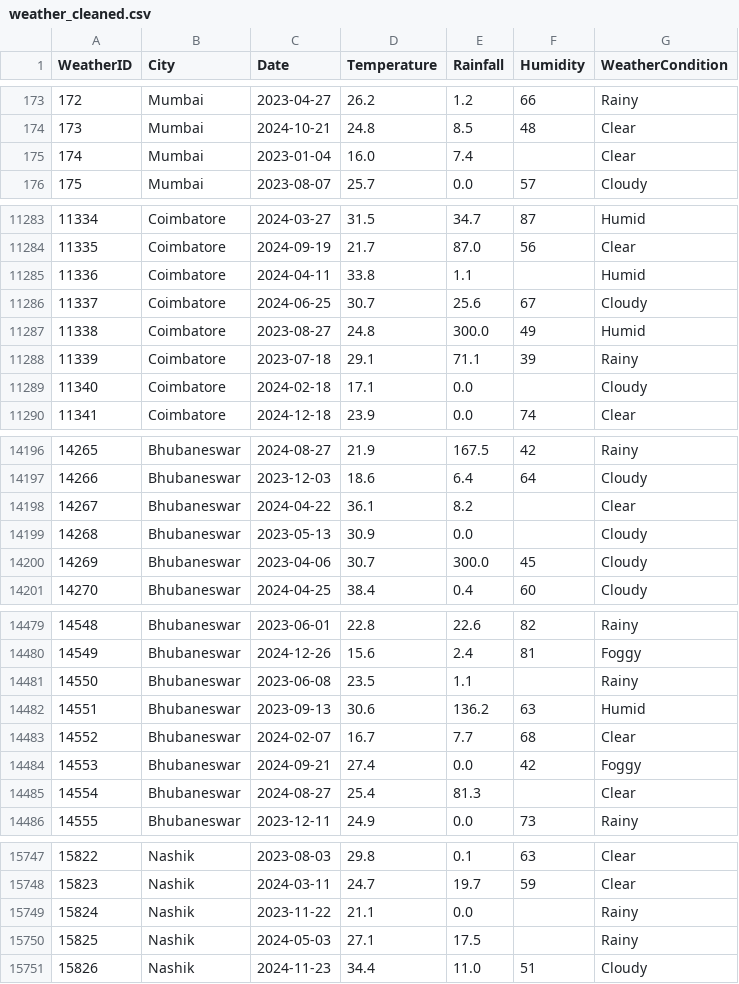
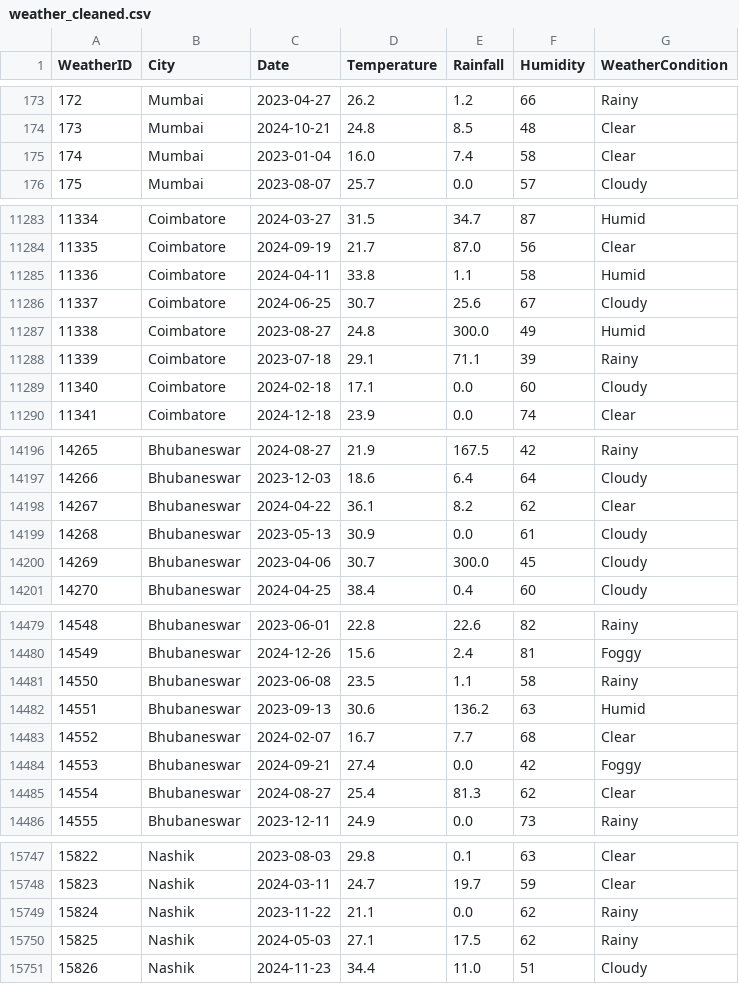
Before and after one commit to priyankavasavada/Zomato_Business_Intelligence_Project, a CSV file: data/cleaned/weather_cleaned.csv, drawn as a sheet; only a part is shown, gaps mark what is left out; the diff covers the shown part only.

```diff
--- a/data/cleaned/weather_cleaned.csv
+++ b/data/cleaned/weather_cleaned.csv
@@ -174,3 +174,3 @@ WeatherID,City,Date,Temperature,Rainfall,Humidity,WeatherCondition
 173,Mumbai,2024-10-21,24.8,8.5,48,Clear
-174,Mumbai,2023-01-04,16.0,7.4,,Clear
+174,Mumbai,2023-01-04,16.0,7.4,58,Clear
 175,Mumbai,2023-08-07,25.7,0.0,57,Cloudy
@@ -11284,3 +11284,3 @@ WeatherID,City,Date,Temperature,Rainfall,Humidity,WeatherCondition
 11335,Coimbatore,2024-09-19,21.7,87.0,56,Clear
-11336,Coimbatore,2024-04-11,33.8,1.1,,Humid
+11336,Coimbatore,2024-04-11,33.8,1.1,58,Humid
 11337,Coimbatore,2024-06-25,30.7,25.6,67,Cloudy
@@ -11288,3 +11288,3 @@ WeatherID,City,Date,Temperature,Rainfall,Humidity,WeatherCondition
 11339,Coimbatore,2023-07-18,29.1,71.1,39,Rainy
-11340,Coimbatore,2024-02-18,17.1,0.0,,Cloudy
+11340,Coimbatore,2024-02-18,17.1,0.0,60,Cloudy
 11341,Coimbatore,2024-12-18,23.9,0.0,74,Clear
@@ -14197,4 +14197,4 @@ WeatherID,City,Date,Temperature,Rainfall,Humidity,WeatherCondition
 14266,Bhubaneswar,2023-12-03,18.6,6.4,64,Cloudy
-14267,Bhubaneswar,2024-04-22,36.1,8.2,,Clear
-14268,Bhubaneswar,2023-05-13,30.9,0.0,,Cloudy
+14267,Bhubaneswar,2024-04-22,36.1,8.2,62,Clear
+14268,Bhubaneswar,2023-05-13,30.9,0.0,61,Cloudy
 14269,Bhubaneswar,2023-04-06,30.7,300.0,45,Cloudy
@@ -14480,3 +14480,3 @@ WeatherID,City,Date,Temperature,Rainfall,Humidity,WeatherCondition
 14549,Bhubaneswar,2024-12-26,15.6,2.4,81,Foggy
-14550,Bhubaneswar,2023-06-08,23.5,1.1,,Rainy
+14550,Bhubaneswar,2023-06-08,23.5,1.1,58,Rainy
 14551,Bhubaneswar,2023-09-13,30.6,136.2,63,Humid
@@ -14484,3 +14484,3 @@ WeatherID,City,Date,Temperature,Rainfall,Humidity,WeatherCondition
 14553,Bhubaneswar,2024-09-21,27.4,0.0,42,Foggy
-14554,Bhubaneswar,2024-08-27,25.4,81.3,,Clear
+14554,Bhubaneswar,2024-08-27,25.4,81.3,62,Clear
 14555,Bhubaneswar,2023-12-11,24.9,0.0,73,Rainy
@@ -15748,4 +15748,4 @@ WeatherID,City,Date,Temperature,Rainfall,Humidity,WeatherCondition
 15823,Nashik,2024-03-11,24.7,19.7,59,Clear
-15824,Nashik,2023-11-22,21.1,0.0,,Rainy
-15825,Nashik,2024-05-03,27.1,17.5,,Rainy
+15824,Nashik,2023-11-22,21.1,0.0,62,Rainy
+15825,Nashik,2024-05-03,27.1,17.5,62,Rainy
 15826,Nashik,2024-11-23,34.4,11.0,51,Cloudy
```
Also changed, not shown: 180 edited cells elsewhere in this file, data/cleaned/customer_feedback_cleaned.csv, data/cleaned/restaurants_cleaned.csv, 28 other files.
